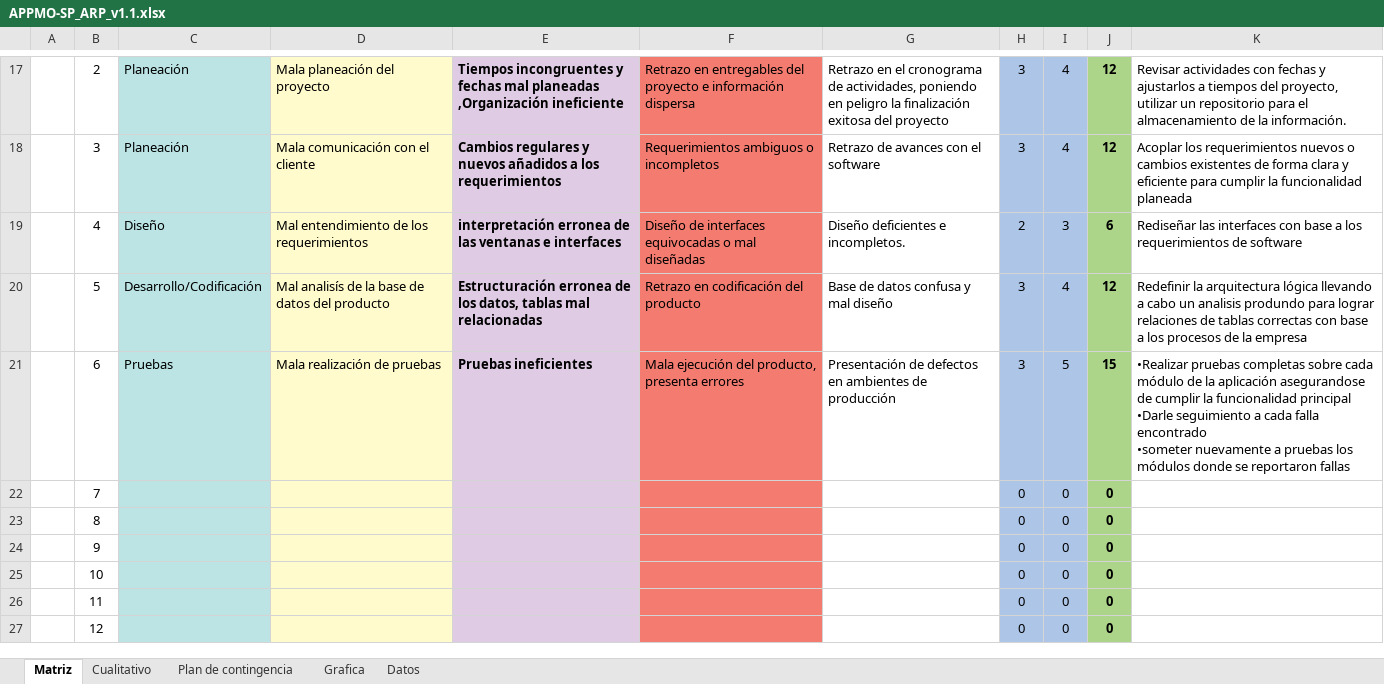
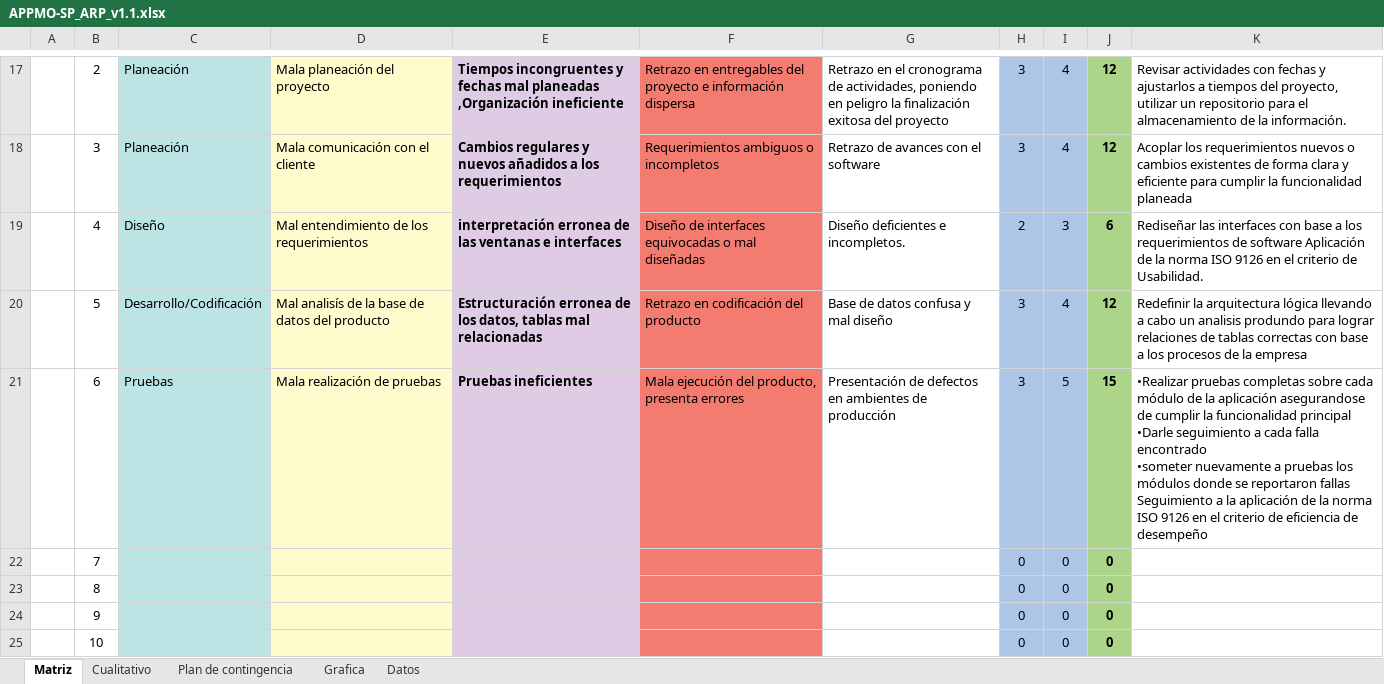
Before and after one commit to SM-ROOT/SM-ROOT, an Excel workbook: 9°A/Administración de proyectos/RA_GestionRiegos_SM-ROOT/APPMO-SP_ARP_v1.1.xlsx, sheet Matriz, drawn as a sheet; only a part is shown, gaps mark what is left out; the shorter side is filled out with more unchanged rows; values as stored, in another font and other column widths than the file's, no borders; the diff names each change by its address in the sheet, - before the commit and + after, or states it on an @@ line.

```diff
--- a/9°A/Administración de proyectos/RA_GestionRiegos_SM-ROOT/APPMO-SP_ARP_v1.1.xlsx (sheet Matriz)
+++ b/9°A/Administración de proyectos/RA_GestionRiegos_SM-ROOT/APPMO-SP_ARP_v1.1.xlsx (sheet Matriz)
-K19: …de software
+K19: …de software Aplicación de la norma ISO 9126 en el criterio de Usabilidad.
-K21: …reportaron fallas
+K21: …reportaron fallas Seguimiento a la aplicación de la norma ISO 9126 en el criterio de eficiencia de desempeño
```
Also changed, not shown: sheet Cualitativo, sheet Plan de contingencia, 9°A/Administración de proyectos/RA_GestionRiegos_SM-ROOT/RA_SM-ROOT/APPMO-SP_ARP_v1.1.xlsx, 2 other files.
